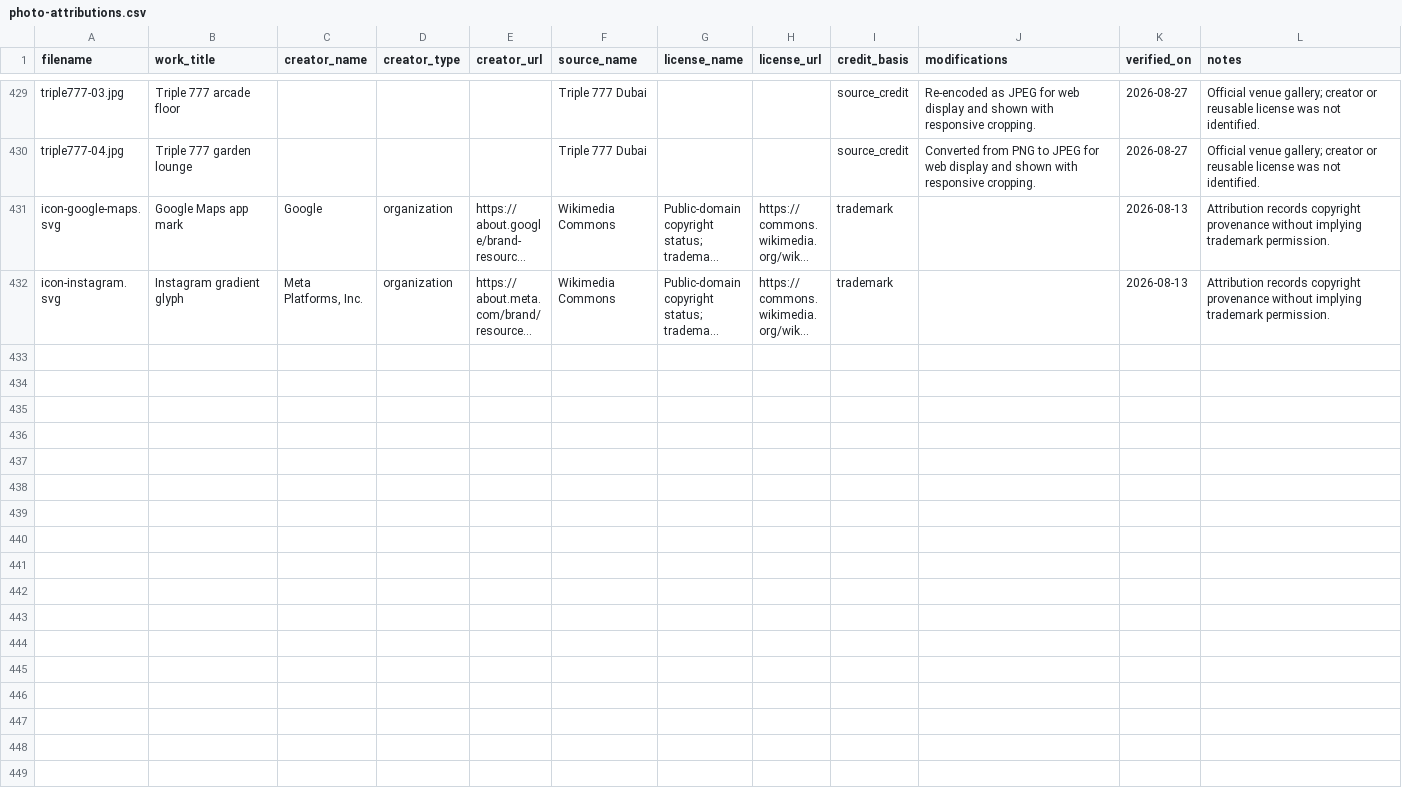
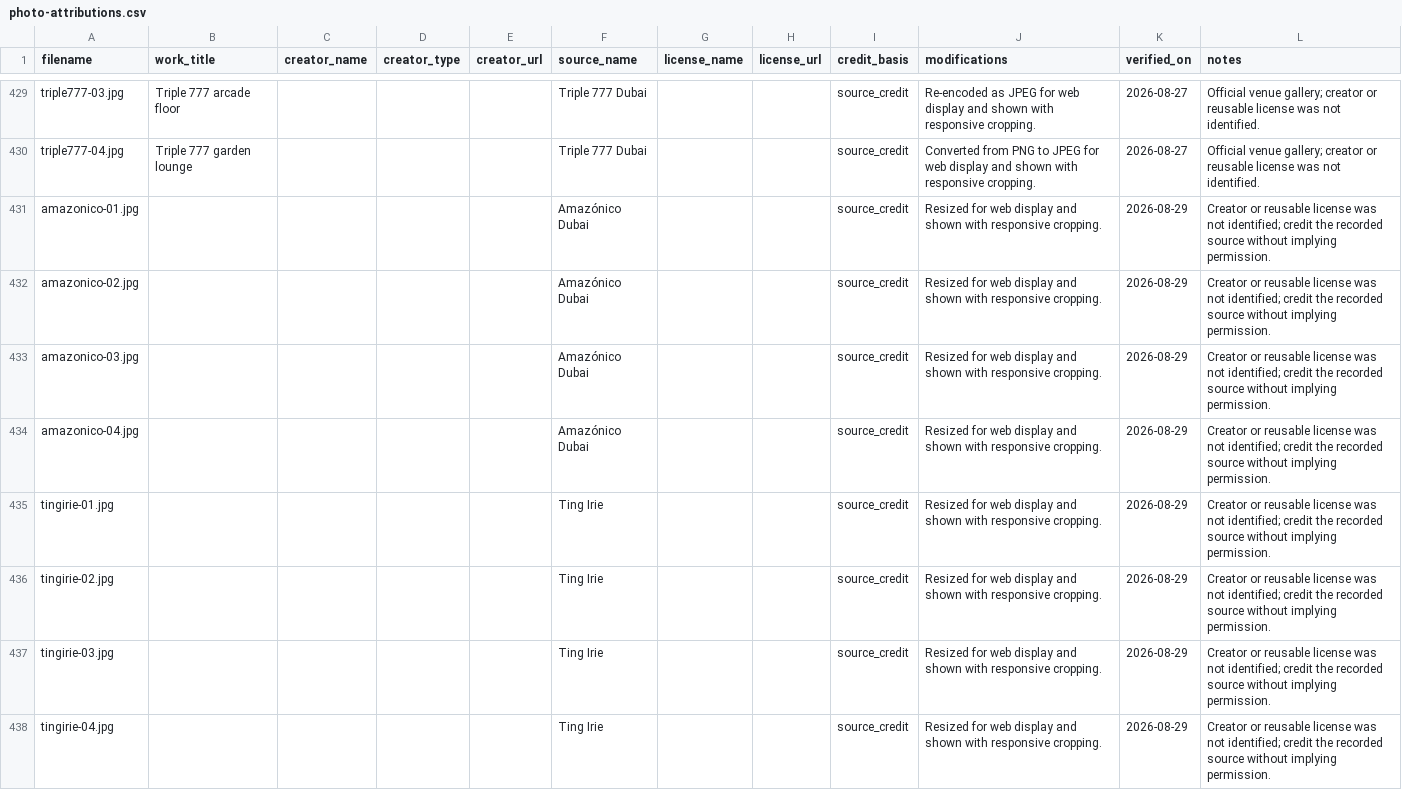
Before and after one commit to AnthonyDiSanti/dubai-activities, a CSV file: docs/photo-attributions.csv, drawn as a sheet; only a part is shown, gaps mark what is left out; the shorter side is filled out with more unchanged rows; long unchanged cells end in …; the diff covers the shown part only.

Commit message:
Expand planning and curated recommendations
- Include dated events in Plan ahead while preserving Favorites grouping and filter expansion
- Add source-backed BLU Dubai, Amazónico, Ting Irie, and Amritsr cards with complete galleries and
credits
- Mark BLU Dubai, Brass Monkey, Amazónico, and Ting Irie as Tried & liked with candid visit notes
- Move Dubai Mall shopping and The Pods to Rejected with full archive sheets and reintroduction guards

```diff
--- a/docs/photo-attributions.csv
+++ b/docs/photo-attributions.csv
@@ -430 +430,9 @@ triple777-03.jpg,Triple 777 arcade floor,,,,Triple 777 Dubai,,,source_credit,Re-
 triple777-04.jpg,Triple 777 garden lounge,,,,Triple 777 Dubai,,,source_credit,Converted from PNG to JPEG for web display and shown with responsive cropping.,2026-08-27,Official venue gallery; creator or reusable license was not identified.
+amazonico-01.jpg,,,,,Amazónico Dubai,,,source_credit,Resized for web display and shown with responsive cropping.,2026-08-29,Creator or reusable license was not identified; credit the recorded source without implying permission.
+amazonico-02.jpg,,,,,Amazónico Dubai,,,source_credit,Resized for web display and shown with responsive cropping.,2026-08-29,Creator or reusable license was not identified; credit the recorded source without implying permission.
+amazonico-03.jpg,,,,,Amazónico Dubai,,,source_credit,Resized for web display and shown with responsive cropping.,2026-08-29,Creator or reusable license was not identified; credit the recorded source without implying permission.
+amazonico-04.jpg,,,,,Amazónico Dubai,,,source_credit,Resized for web display and shown with responsive cropping.,2026-08-29,Creator or reusable license was not identified; credit the recorded source without implying permission.
+tingirie-01.jpg,,,,,Ting Irie,,,source_credit,Resized for web display and shown with responsive cropping.,2026-08-29,Creator or reusable license was not identified; credit the recorded source without implying permission.
+tingirie-02.jpg,,,,,Ting Irie,,,source_credit,Resized for web display and shown with responsive cropping.,2026-08-29,Creator or reusable license was not identified; credit the recorded source without implying permission.
+tingirie-03.jpg,,,,,Ting Irie,,,source_credit,Resized for web display and shown with responsive cropping.,2026-08-29,Creator or reusable license was not identified; credit the recorded source without implying permission.
+tingirie-04.jpg,,,,,Ting Irie,,,source_credit,Resized for web display and shown with responsive cropping.,2026-08-29,Creator or reusable license was not identified; credit the recorded source without implying permission.
```
Also changed, not shown: 8 added rows elsewhere in this file, 44 other files.
